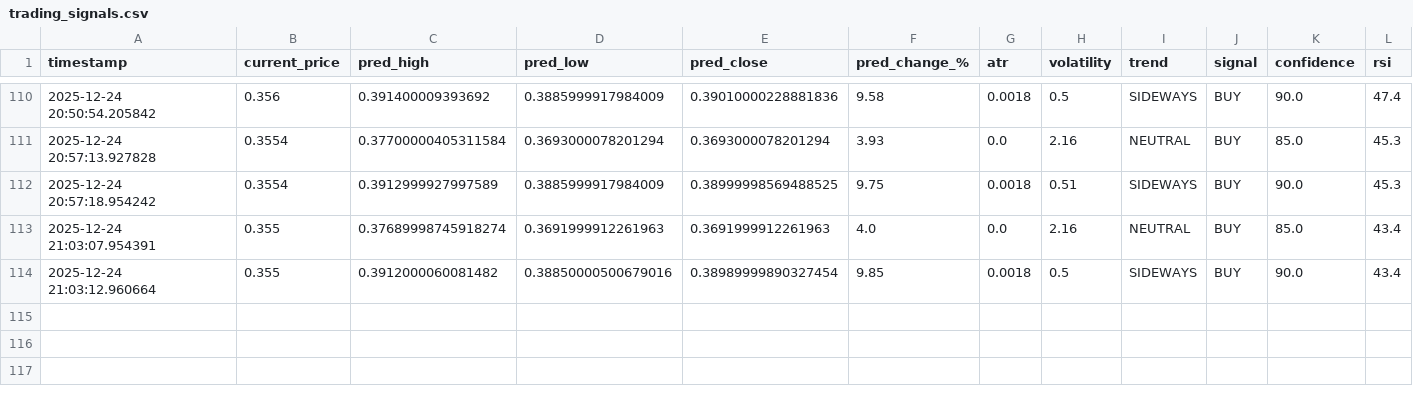
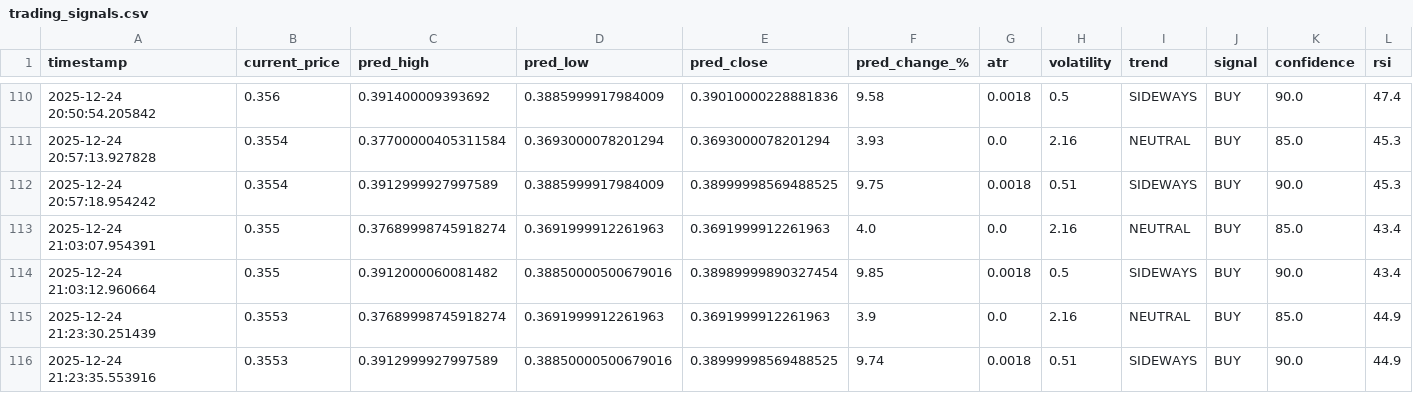
Before and after one commit to winningtrendingbots/Kraken-Trading-ADA, a CSV file: trading_signals.csv, drawn as a sheet; only a part is shown, gaps mark what is left out; the diff names each change by its address in the sheet, - before the commit and + after, or states it on an @@ line.

```diff
--- a/trading_signals.csv
+++ b/trading_signals.csv
+row 115: 2025-12-24 21:23:30.251439 | 0.3553 | 0.37689998745918274 | 0.3691999912261963 | 0.3691999912261963 | 3.9 | 0.0 | 2.16 | NEUTRAL | BUY | 85.0 | 44.9
+row 116: 2025-12-24 21:23:35.553916 | 0.3553 | 0.3912999927997589 | 0.38850000500679016 | 0.38999998569488525 | 9.74 | 0.0018 | 0.51 | SIDEWAYS | BUY | 90.0 | 44.9
```
Also changed, not shown: prediction_tracker.csv.
